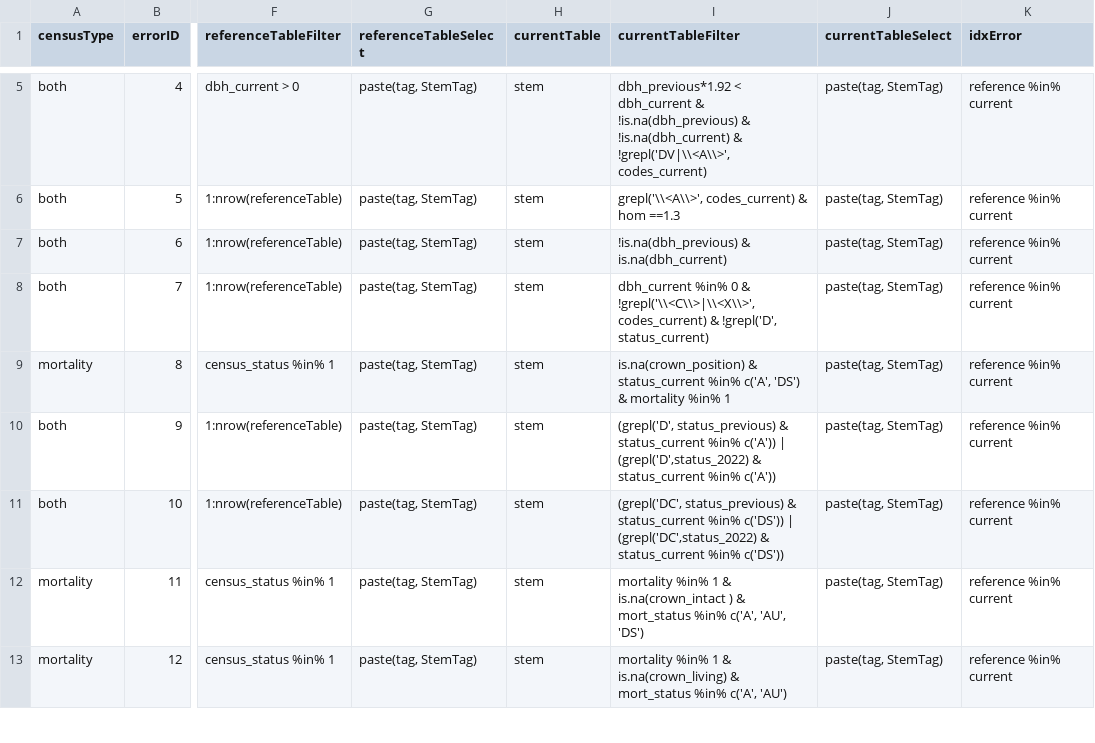
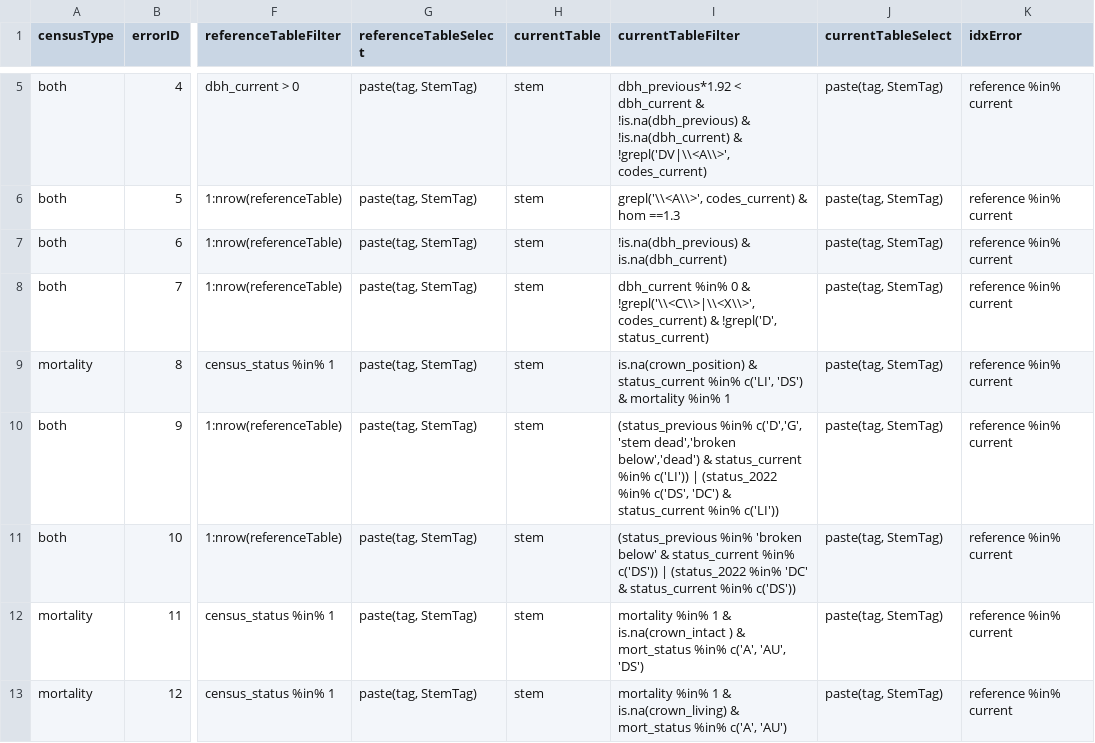
Before and after one commit to SCBI-ForestGEO/2023census, a CSV file: QAQC_reports/GitHubAction_checks.csv, drawn as a sheet; only a part is shown, gaps mark what is left out; the diff names each change by its address in the sheet, - before the commit and + after, or states it on an @@ line.

Commit message:
fix to deal with previous status inconsitencies

```diff
--- a/QAQC_reports/GitHubAction_checks.csv
+++ b/QAQC_reports/GitHubAction_checks.csv
-I9 (currentTableFilter): …status_current %in% c('A', 'DS') &…
+I9 (currentTableFilter): …status_current %in% c('LI', 'DS') &…
-I10 (currentTableFilter): (grepl('D', status_previous) & status_current %in% c('A')) | (grepl('D',status_2022) & status_current %in% c('A'))
+I10 (currentTableFilter): (status_previous %in% c('D','G', 'stem dead','broken below','dead') & status_current %in% c('LI')) | (status_2022 %in% c('DS', 'DC') & status_current %in% c('LI'))
-I11 (currentTableFilter): (grepl('DC', status_previous) & status_current %in% c('DS')) | (grepl('DC',status_2022) & status_current…
+I11 (currentTableFilter): (status_previous %in% 'broken below' & status_current %in% c('DS')) | (status_2022 %in% 'DC' & status_current…
```
